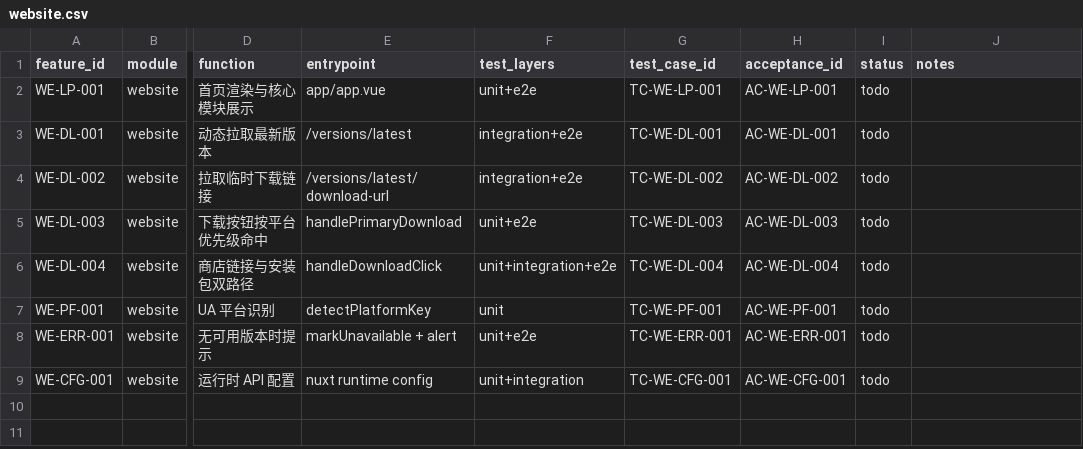
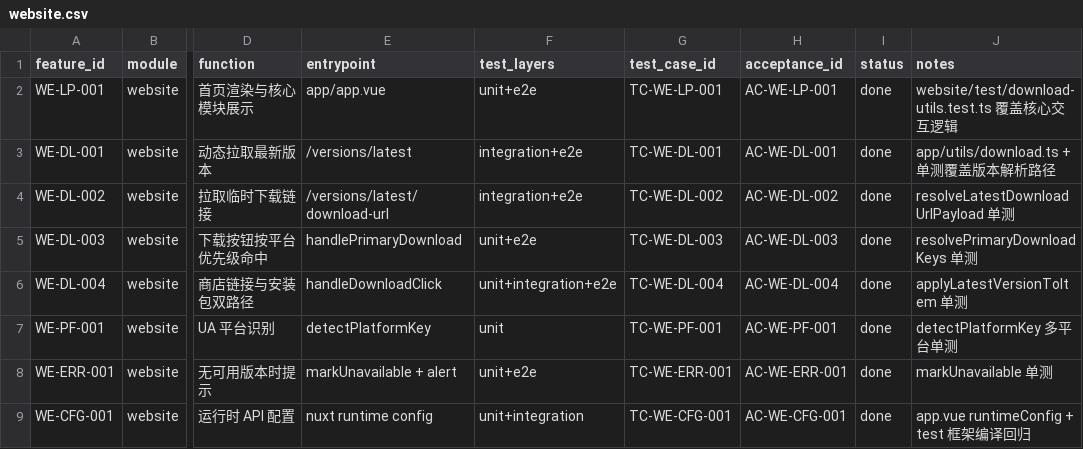
Before and after one commit to ZhcChen/redcode-im, a CSV file: docs/reference/testing/matrix/website.csv, drawn as a sheet; only a part is shown, gaps mark what is left out; the diff names each change by its address in the sheet, - before the commit and + after, or states it on an @@ line.

Commit message:
feat: rebuild tests for admin frontend desktop and website

```diff
--- a/docs/reference/testing/matrix/website.csv
+++ b/docs/reference/testing/matrix/website.csv
-I2:I9 (status): todo
+I2:I9 (status): done
-J2 (notes): (empty)
+J2 (notes): website/test/download-utils.test.ts 覆盖核心交互逻辑
-J3 (notes): (empty)
+J3 (notes): app/utils/download.ts + 单测覆盖版本解析路径
-J4 (notes): (empty)
+J4 (notes): resolveLatestDownloadUrlPayload 单测
-J5 (notes): (empty)
+J5 (notes): resolvePrimaryDownloadKeys 单测
-J6 (notes): (empty)
+J6 (notes): applyLatestVersionToItem 单测
-J7 (notes): (empty)
+J7 (notes): detectPlatformKey 多平台单测
-J8 (notes): (empty)
+J8 (notes): markUnavailable 单测
-J9 (notes): (empty)
+J9 (notes): app.vue runtimeConfig + test 框架编译回归
```
Also changed, not shown: docs/reference/testing/matrix/admin.csv, docs/reference/testing/matrix/desktop.csv, 34 other files.
